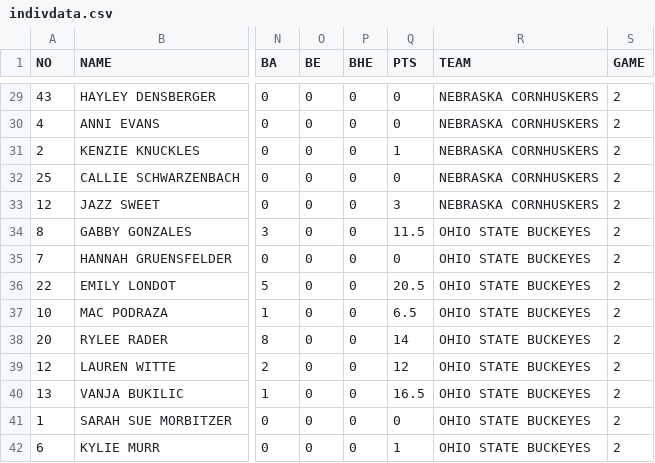
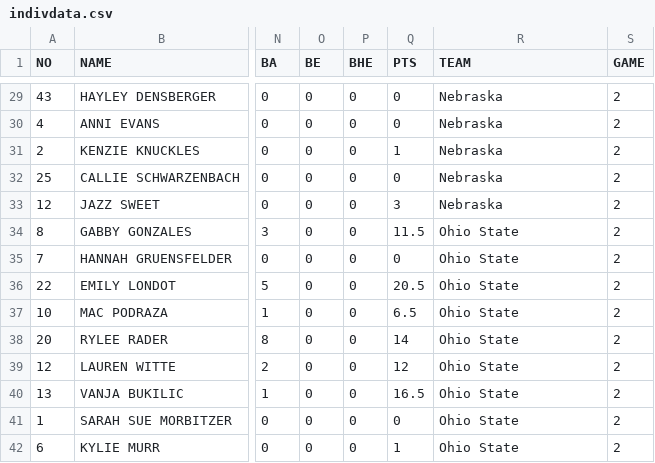
Before and after one commit to ehastings17/ehastings17.github.io, a CSV file: 2021/03/26/explaining-the-split-how-nebraska-volleyball-lost-to-a-team-they-beat-24-hours-before/indivdata.csv, drawn as a sheet; only a part is shown, gaps mark what is left out; the diff covers the shown part only; the diff names each change by its address in the sheet, - before the commit and + after, or states it on an @@ line.

```diff
--- a/2021/03/26/explaining-the-split-how-nebraska-volleyball-lost-to-a-team-they-beat-24-hours-before/indivdata.csv
+++ b/2021/03/26/explaining-the-split-how-nebraska-volleyball-lost-to-a-team-they-beat-24-hours-before/indivdata.csv
-R29:R33 (TEAM): NEBRASKA CORNHUSKERS
+R29:R33 (TEAM): Nebraska
-R34:R42 (TEAM): OHIO STATE BUCKEYES
+R34:R42 (TEAM): Ohio State
```
Also changed, not shown: 27 edited cells elsewhere in this file.
